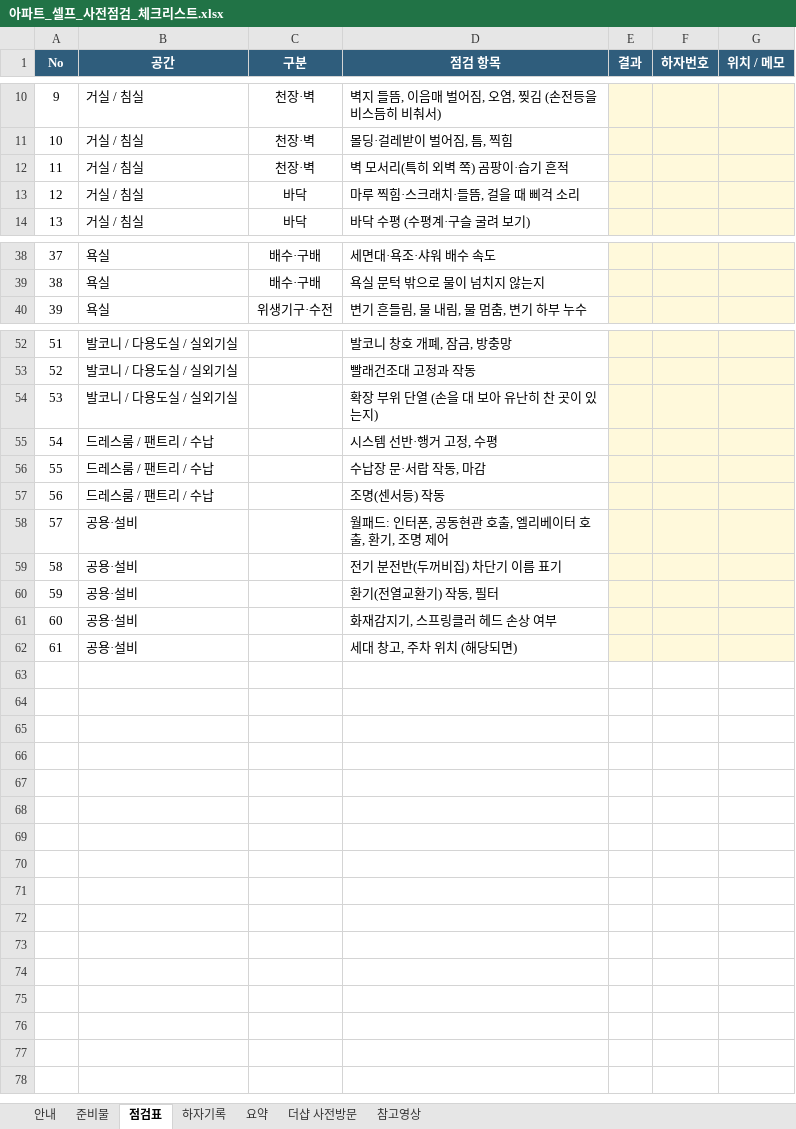
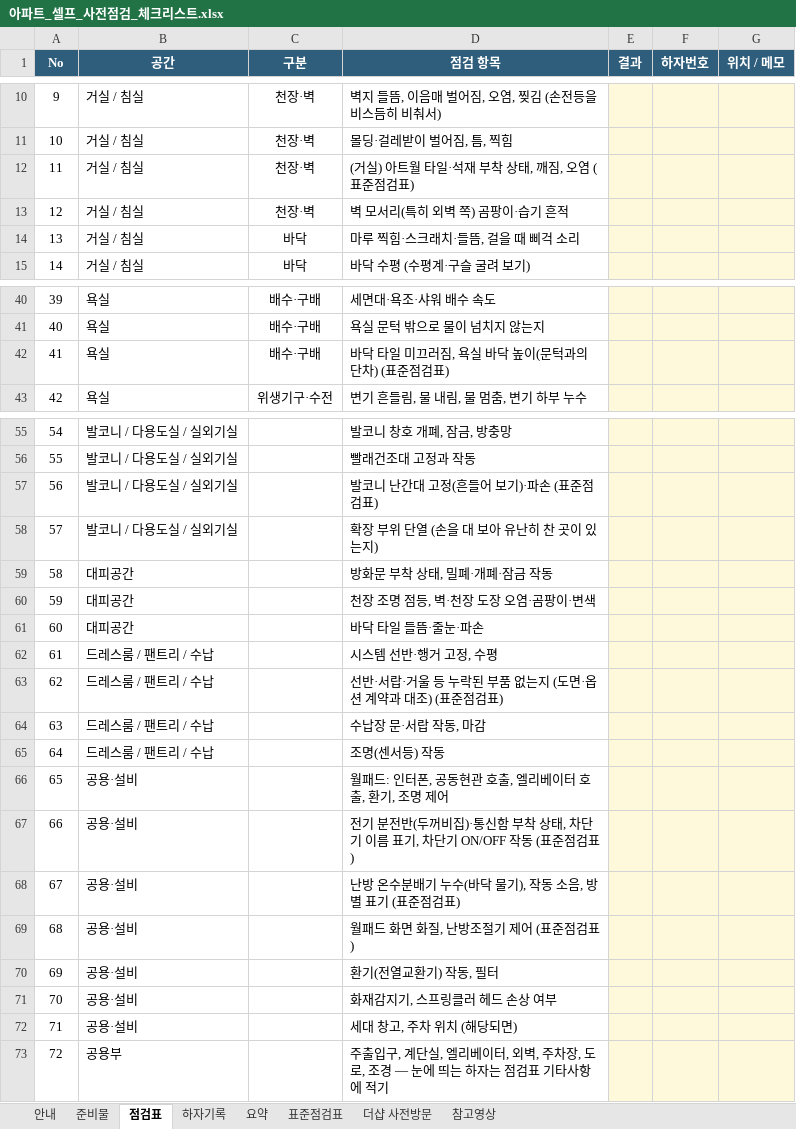
Before and after one commit to kartistjoo/-, an Excel workbook: 아파트_셀프_사전점검_체크리스트.xlsx, sheet 점검표, drawn as a sheet; only a part is shown, gaps mark what is left out; values as stored, in another font and other column widths than the file's, no borders; conditional formats not drawn; addresses are those after the commit; the diff covers the shown part only; the diff names each change by its address in the sheet, - before the commit and + after, or states it on an @@ line.

```diff
--- a/아파트_셀프_사전점검_체크리스트.xlsx (sheet 점검표)
+++ b/아파트_셀프_사전점검_체크리스트.xlsx (sheet 점검표)
+sheet tab: 표준점검표
+row 12: 11 | 거실 / 침실 | 천장·벽 | (거실) 아트월 타일·석재 부착 상태, 깨짐, 오염 (표준점검표)
@@ column A (No) renumbered between rows 13 and 72 @@
+row 42: 41 | 욕실 | 배수·구배 | 바닥 타일 미끄러짐, 욕실 바닥 높이(문턱과의 단차) (표준점검표)
+row 57: 56 | 발코니 / 다용도실 / 실외기실 |  | 발코니 난간대 고정(흔들어 보기)·파손 (표준점검표)
+row 59: 58 | 대피공간 |  | 방화문 부착 상태, 밀폐·개폐·잠금 작동
+row 60: 59 | 대피공간 |  | 천장 조명 점등, 벽·천장 도장 오염·곰팡이·변색
+row 61: 60 | 대피공간 |  | 바닥 타일 들뜸·줄눈·파손
+row 63: 62 | 드레스룸 / 팬트리 / 수납 |  | 선반·서랍·거울 등 누락된 부품 없는지 (도면·옵션 계약과 대조) (표준점검표)
-D67 (점검 항목): 전기 분전반(두꺼비집) 차단기 이름 표기
+D67 (점검 항목): 전기 분전반(두꺼비집)·통신함 부착 상태, 차단기 이름 표기, 차단기 ON/OFF 작동 (표준점검표)
+row 68: 67 | 공용·설비 |  | 난방 온수분배기 누수(바닥 물기), 작동 소음, 방별 표기 (표준점검표)
+row 69: 68 | 공용·설비 |  | 월패드 화면 화질, 난방조절기 제어 (표준점검표)
+row 73: 72 | 공용부 |  | 주출입구, 계단실, 엘리베이터, 외벽, 주차장, 도로, 조경 — 눈에 띄는 하자는 점검표 기타사항에 적기
```
Also changed, not shown: 1 added row elsewhere in this sheet, sheet 요약, sheet 안내, sheet 더샵 사전방문, 1 other file.
